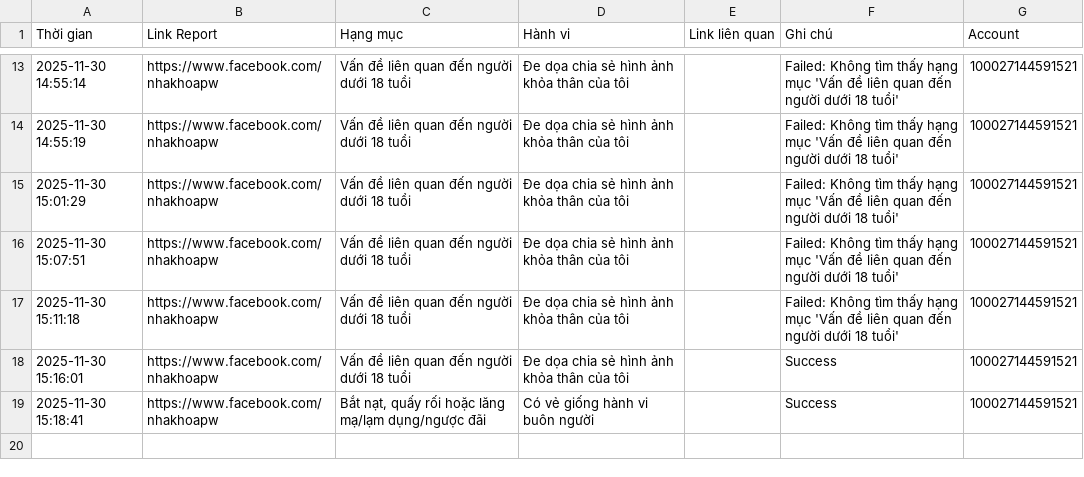
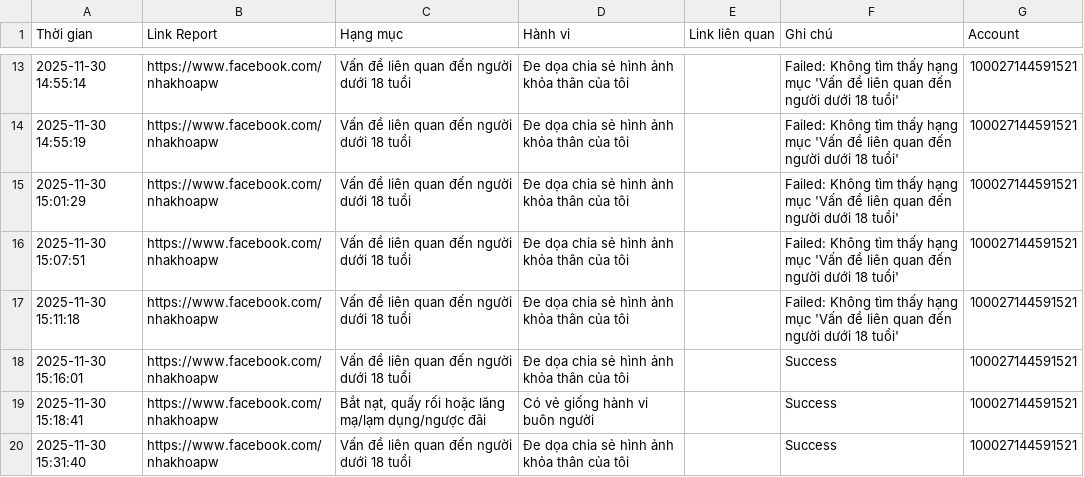
Before and after one commit to kinnhun/tool_FB_Report, a CSV file: FBReportHelper/report_logs.csv, drawn as a sheet; only a part is shown, gaps mark what is left out.

```diff
--- a/FBReportHelper/report_logs.csv
+++ b/FBReportHelper/report_logs.csv
@@ -19 +19,2 @@
 2025-11-30 15:18:41,https://www.facebook.com/nhakhoapw,"Bắt nạt, quấy rối hoặc lăng mạ/lạm dụng/ngược đãi",Có vẻ giống hành vi buôn người,,Success,100027144591521
+2025-11-30 15:31:40,https://www.facebook.com/nhakhoapw,Vấn đề liên quan đến người dưới 18 tuổi,Đe dọa chia sẻ hình ảnh khỏa thân của tôi,,Success,100027144591521
```
Also changed, not shown: 2 other files.
